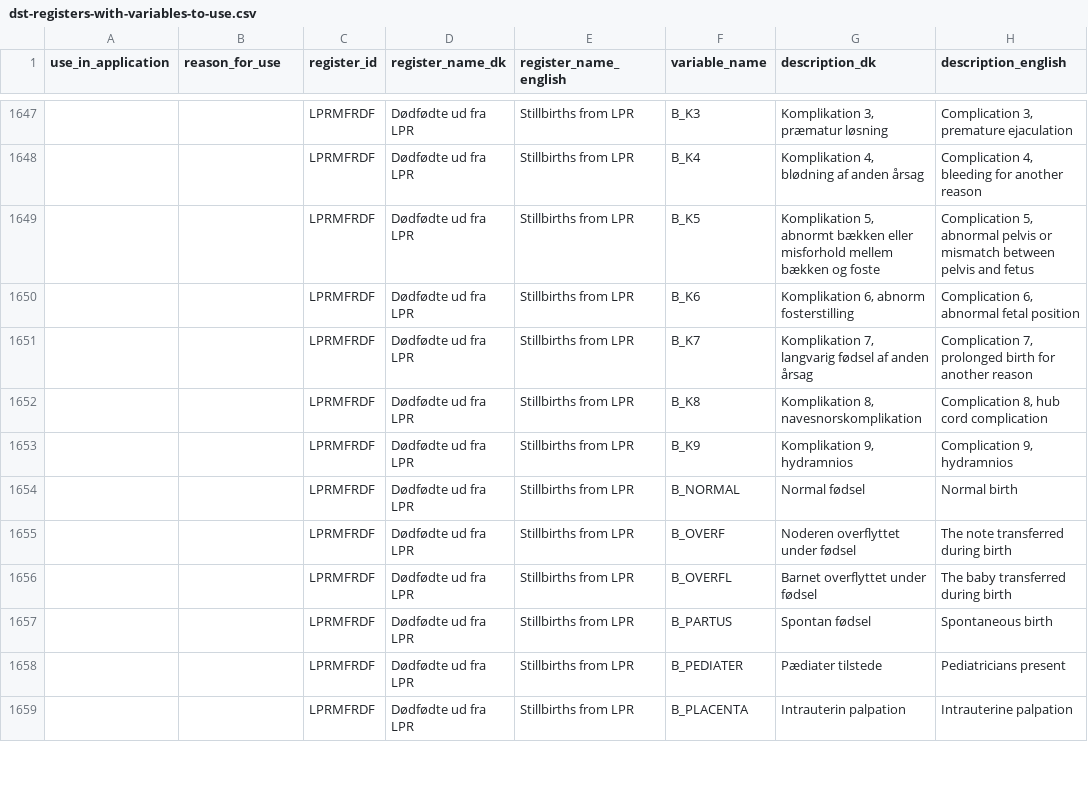
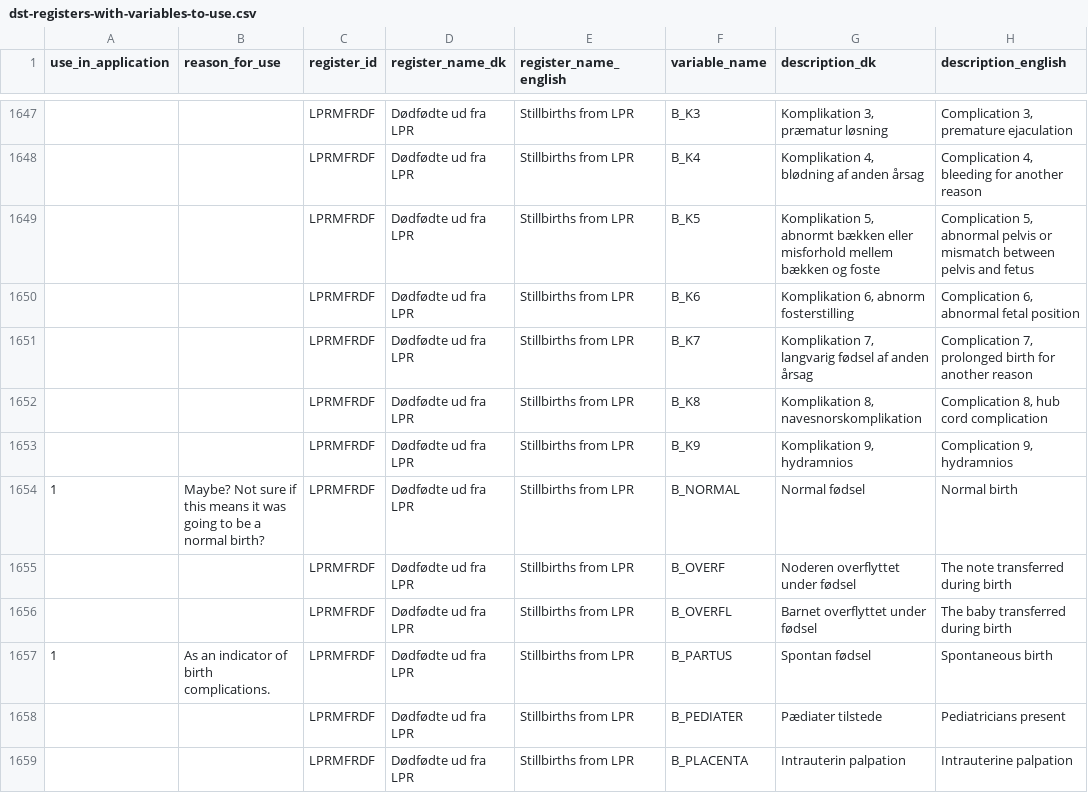
Before and after one commit to steno-aarhus/darter-project, a CSV file: data/dst-registers-with-variables-to-use.csv, drawn as a sheet; only a part is shown, gaps mark what is left out; the diff covers the shown part only; the diff names each change by its address in the sheet, - before the commit and + after, or states it on an @@ line.

```diff
--- a/data/dst-registers-with-variables-to-use.csv
+++ b/data/dst-registers-with-variables-to-use.csv
-A1654 (use_in_application): (empty)
+A1654 (use_in_application): 1
-B1654 (reason_for_use): (empty)
+B1654 (reason_for_use): Maybe? Not sure if this means it was going to be a normal birth?
-A1657 (use_in_application): (empty)
+A1657 (use_in_application): 1
-B1657 (reason_for_use): (empty)
+B1657 (reason_for_use): As an indicator of birth complications.
```
Also changed, not shown: 42 edited cells elsewhere in this file.
